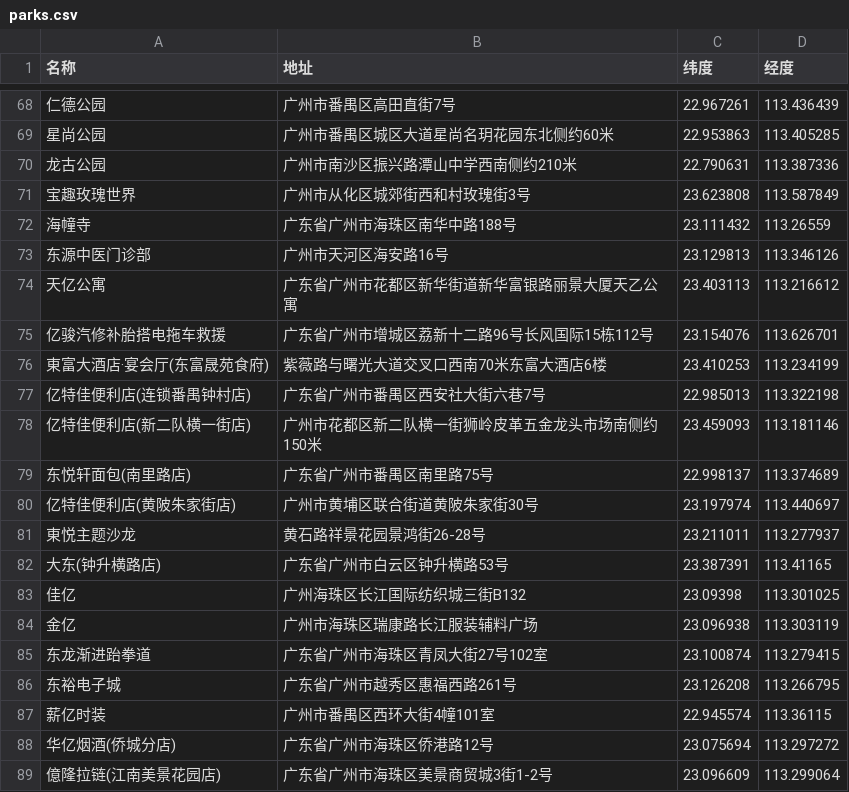
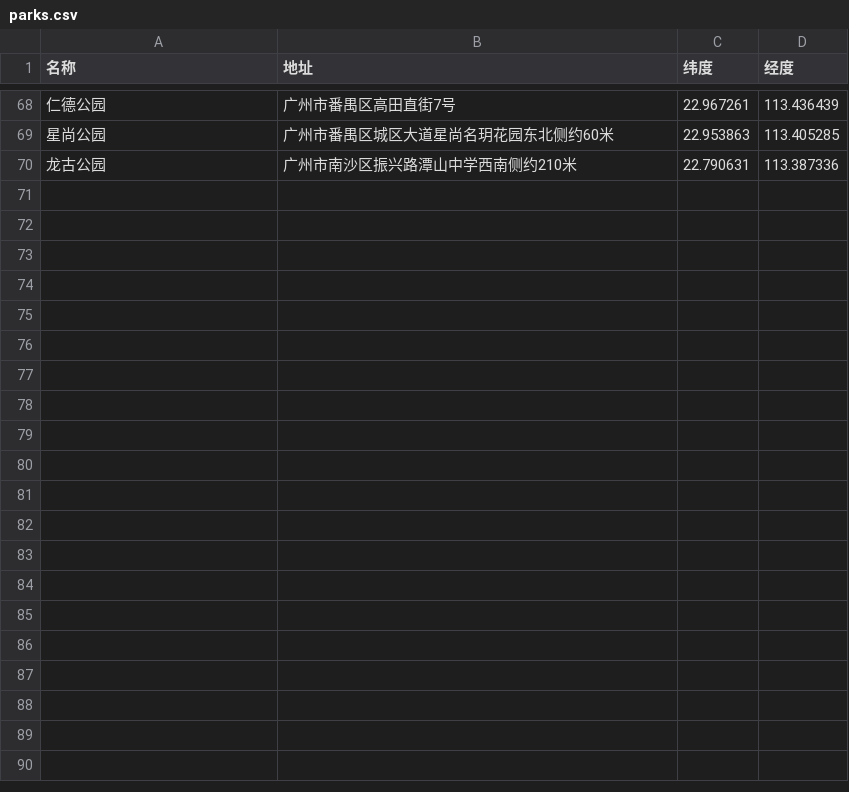
Before and after one commit to leefreddie/universe_great_group, a CSV file: data/guangzhou/parks.csv, drawn as a sheet; only a part is shown, gaps mark what is left out; the diff covers the shown part only; the diff names each change by its address in the sheet, - before the commit and + after, or states it on an @@ line.

```diff
--- a/data/guangzhou/parks.csv
+++ b/data/guangzhou/parks.csv
-row 71: 宝趣玫瑰世界 | 广州市从化区城郊街西和村玫瑰街3号 | 23.623808 | 113.587849
-row 72: 海幢寺 | 广东省广州市海珠区南华中路188号 | 23.111432 | 113.26559
-row 73: 东源中医门诊部 | 广州市天河区海安路16号 | 23.129813 | 113.346126
-row 74: 天亿公寓 | 广东省广州市花都区新华街道新华富银路丽景大厦天乙公寓 | 23.403113 | 113.216612
-row 75: 亿骏汽修补胎搭电拖车救援 | 广东省广州市增城区荔新十二路96号长风国际15栋112号 | 23.154076 | 113.626701
-row 76: 東富大酒店·宴会厅(东富晟苑食府) | 紫薇路与曙光大道交叉口西南70米东富大酒店6楼 | 23.410253 | 113.234199
-row 77: 亿特佳便利店(连锁番禺钟村店) | 广东省广州市番禺区西安社大街六巷7号 | 22.985013 | 113.322198
-row 78: 亿特佳便利店(新二队横一街店) | 广州市花都区新二队横一街狮岭皮革五金龙头市场南侧约150米 | 23.459093 | 113.181146
-row 79: 东悦轩面包(南里路店) | 广东省广州市番禺区南里路75号 | 22.998137 | 113.374689
-row 80: 亿特佳便利店(黄陂朱家街店) | 广州市黄埔区联合街道黄陂朱家街30号 | 23.197974 | 113.440697
-row 81: 東悦主题沙龙 | 黄石路祥景花园景鸿街26-28号 | 23.211011 | 113.277937
-row 82: 大东(钟升横路店) | 广东省广州市白云区钟升横路53号 | 23.387391 | 113.41165
-row 83: 佳亿 | 广州海珠区长江国际纺织城三街B132 | 23.09398 | 113.301025
-row 84: 金亿 | 广州市海珠区瑞康路长江服装辅料广场 | 23.096938 | 113.303119
-row 85: 东龙渐进跆拳道 | 广东省广州市海珠区青凤大街27号102室 | 23.100874 | 113.279415
-row 86: 东裕电子城 | 广东省广州市越秀区惠福西路261号 | 23.126208 | 113.266795
-row 87: 薪亿时装 | 广州市番禺区西环大街4幢101室 | 22.945574 | 113.36115
-row 88: 华亿烟酒(侨城分店) | 广东省广州市海珠区侨港路12号 | 23.075694 | 113.297272
-row 89: 億隆拉链(江南美景花园店) | 广东省广州市海珠区美景商贸城3街1-2号 | 23.096609 | 113.299064
```
Also changed, not shown: 12 removed rows elsewhere in this file, data/guangzhou/communities.csv.
